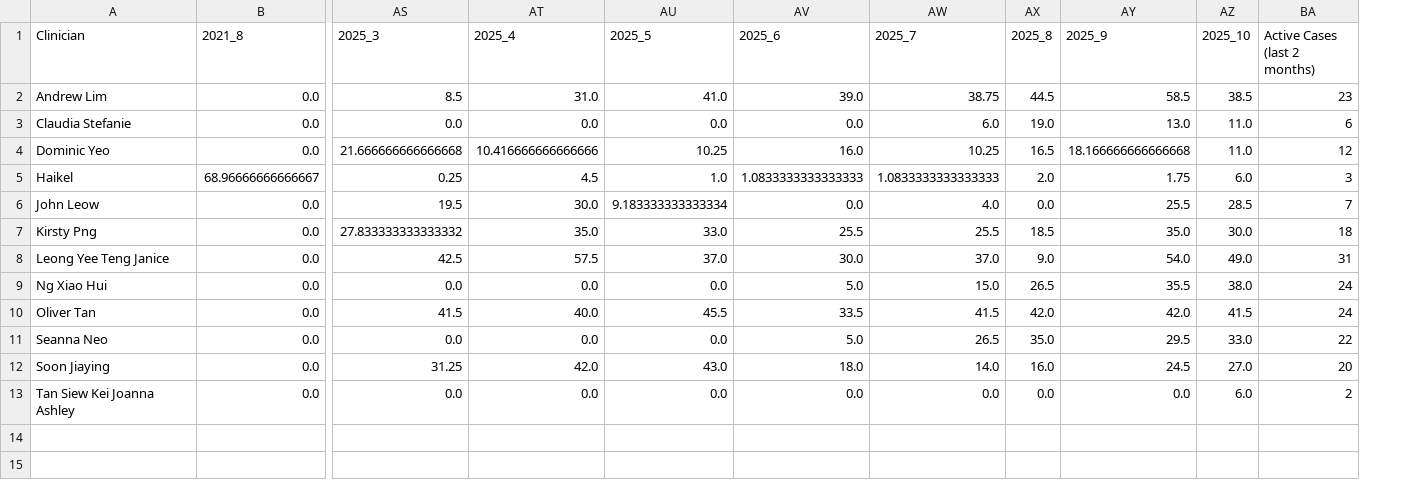
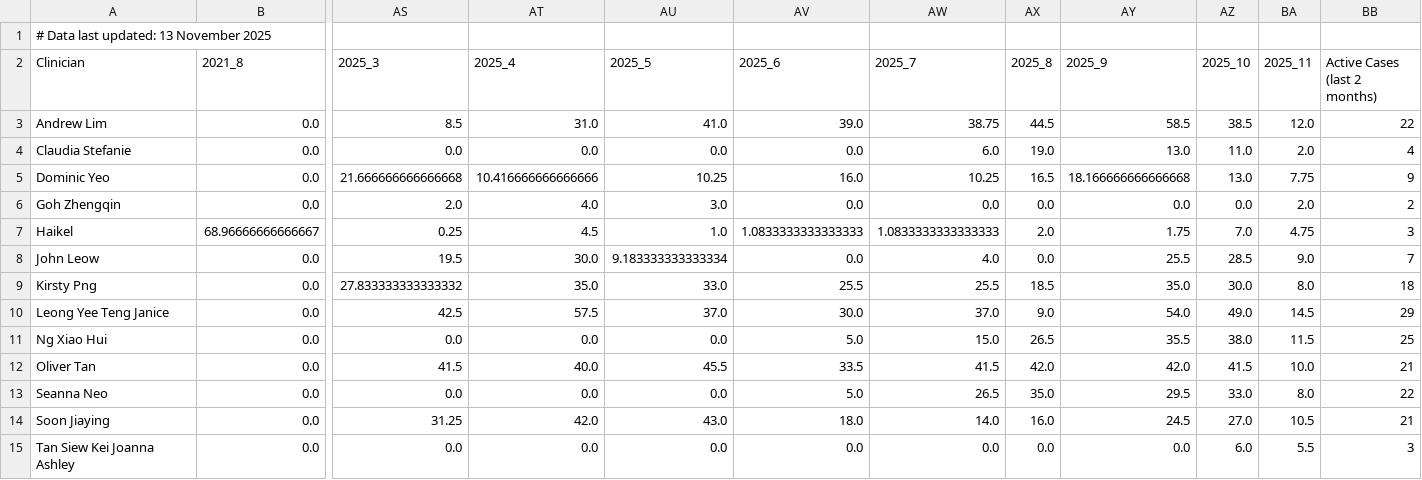
Before and after one commit to hwbswee/assign-to-swee, a CSV file: public/clinician_summary.csv, drawn as a sheet; only a part is shown, gaps mark what is left out; addresses are those after the commit; rows hold the shown columns only; the diff names each change by its address in the sheet, - before the commit and + after, or states it on an @@ line.

```diff
--- a/public/clinician_summary.csv
+++ b/public/clinician_summary.csv
+column BA (2025_11), rows 3-5: 12.0 | 2.0 | 7.75; rows 7-15: 4.75 | 9.0 | 8.0 | 14.5 | 11.5 | 10.0 | 8.0 | 10.5 | 5.5
+row 1: # Data last updated: 13 November 2025
-BB3 (Active Cases (last 2 months)): 23
+BB3 (Active Cases (last 2 months)): 22
-BB4 (Active Cases (last 2 months)): 6
+BB4 (Active Cases (last 2 months)): 4
-AZ5 (2025_10): 11.0
+AZ5 (2025_10): 13.0
-BB5 (Active Cases (last 2 months)): 12
+BB5 (Active Cases (last 2 months)): 9
+row 6: Goh Zhengqin | 0.0 | 2.0 | 4.0 | 3.0 | 0.0 | 0.0 | 0.0 | 0.0 | 0.0 | 2.0 | 2
-AZ7 (2025_10): 6.0
+AZ7 (2025_10): 7.0
-BB10 (Active Cases (last 2 months)): 31
+BB10 (Active Cases (last 2 months)): 29
-BB11 (Active Cases (last 2 months)): 24
+BB11 (Active Cases (last 2 months)): 25
-BB12 (Active Cases (last 2 months)): 24
+BB12 (Active Cases (last 2 months)): 21
-BB14 (Active Cases (last 2 months)): 20
+BB14 (Active Cases (last 2 months)): 21
-BB15 (Active Cases (last 2 months)): 2
+BB15 (Active Cases (last 2 months)): 3
```
Also changed, not shown: clinician_summary.csv.
